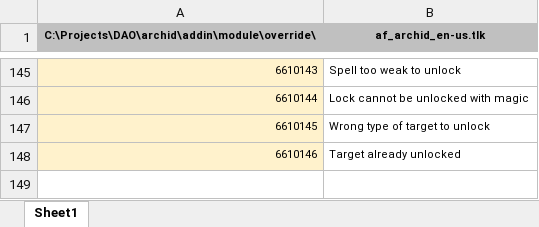
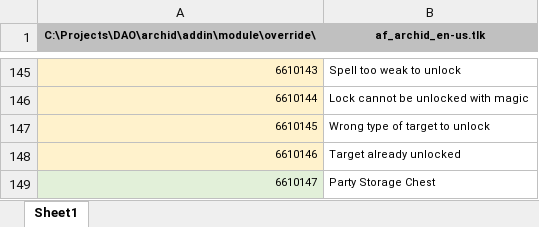
Before and after one commit to ArchidFreezer/DAO-Archid, an Excel workbook: source/tlk/strings.xlsx, sheet Sheet1, drawn as a sheet; only a part is shown, gaps mark what is left out; values as stored, in another font and other column widths than the file's, no borders; the diff names each change by its address in the sheet, - before the commit and + after, or states it on an @@ line.

Commit message:
Add 'Camp Merchant Chest'
Creates a storage chest by Bodahn Feddic's wagon in the Party Camp. Uses the Merchant UI, thereby providing categories, comparison with equipped gear, and far more space than a standard chest (such as the one at Warden's Keep). Simply 'Sell' to stash items (no, you won't make any money), and 'Buy' to retrieve (at no cost, of course).

This commit has not been tested so the issue cannot be closed at this time

see #358

```diff
--- a/source/tlk/strings.xlsx (sheet Sheet1)
+++ b/source/tlk/strings.xlsx (sheet Sheet1)
+row 149: 6610147 | Party Storage Chest
```
Also changed, not shown: 17 other files.
